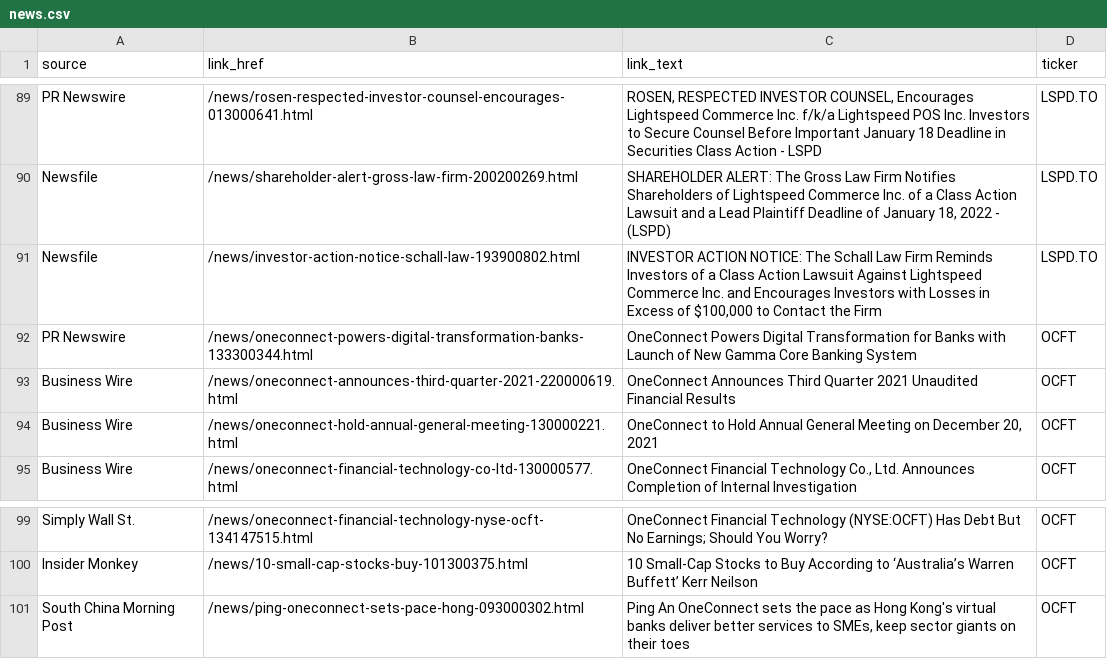
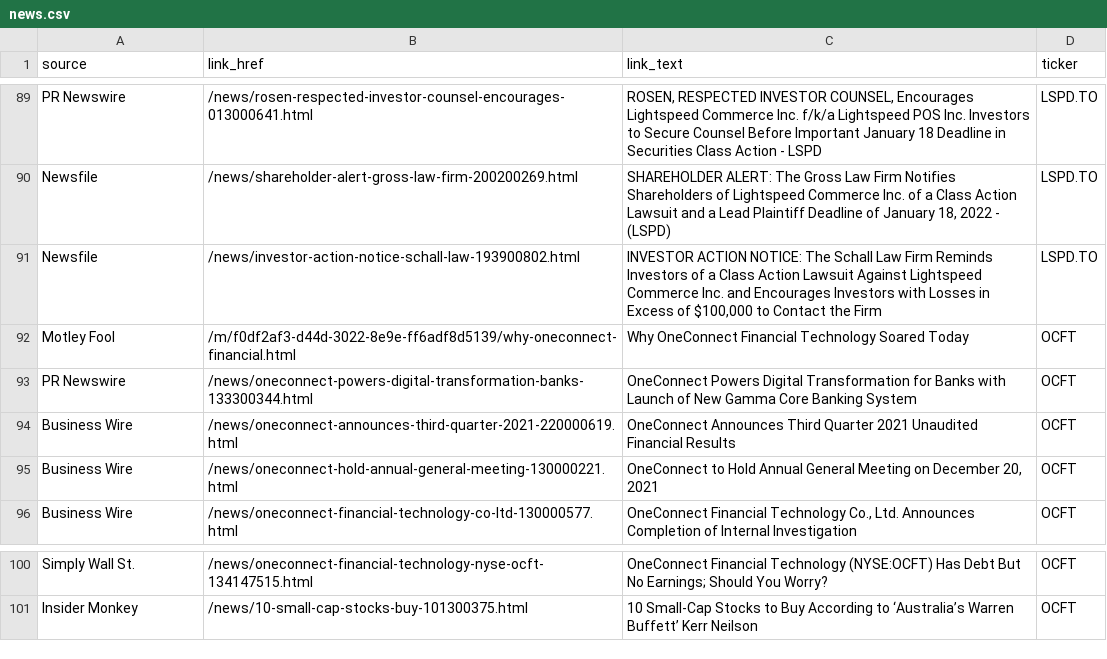
Before and after one commit to dli-invest/halts_and_news, a CSV file: news.csv, drawn as a sheet; only a part is shown, gaps mark what is left out.

```diff
--- a/news.csv
+++ b/news.csv
@@ -91,2 +91,3 @@ Newsfile,/news/shareholder-alert-gross-law-firm-200200269.html,"SHAREHOLDER ALER
 Newsfile,/news/investor-action-notice-schall-law-193900802.html,"INVESTOR ACTION NOTICE: The Schall Law Firm Reminds Investors of a Class Action Lawsuit Against Lightspeed Commerce Inc. and Encourages Investors with Losses in Excess of $100,000 to Contact the Firm",LSPD.TO
+Motley Fool,/m/f0df2af3-d44d-3022-8e9e-ff6adf8d5139/why-oneconnect-financial.html,Why OneConnect Financial Technology Soared Today,OCFT
 PR Newswire,/news/oneconnect-powers-digital-transformation-banks-133300344.html,OneConnect Powers Digital Transformation for Banks with Launch of New Gamma Core Banking System,OCFT
@@ -100,2 +101 @@ Simply Wall St.,/news/oneconnect-financial-technology-nyse-ocft-134147515.html,O
 Insider Monkey,/news/10-small-cap-stocks-buy-101300375.html,10 Small-Cap Stocks to Buy According to ‘Australia’s Warren Buffett’ Kerr Neilson,OCFT
-South China Morning Post,/news/ping-oneconnect-sets-pace-hong-093000302.html,"Ping An OneConnect sets the pace as Hong Kong's virtual banks deliver better services to SMEs, keep sector giants on their toes",OCFT
```
